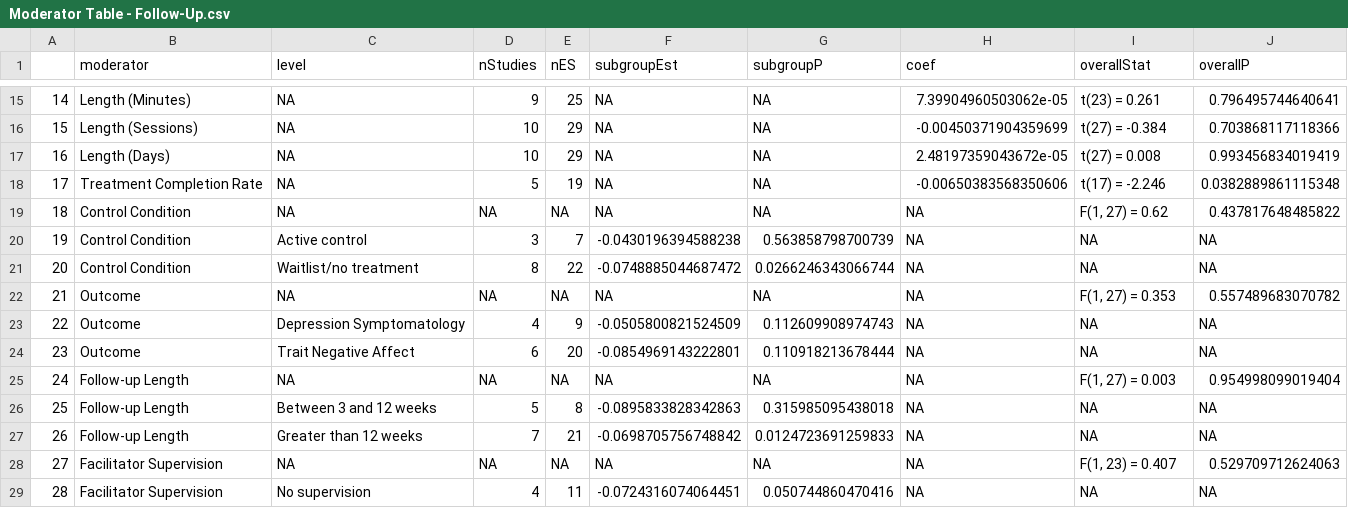
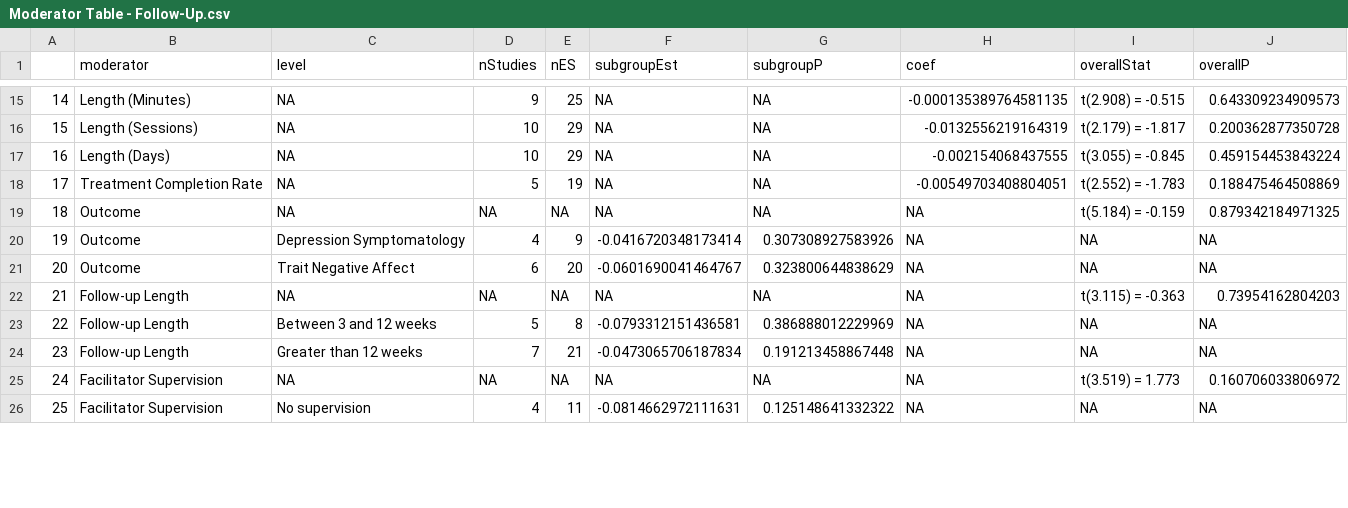
Before and after one commit to isaacahuvia/BD-depression-meta-analysis, a CSV file: Outputs/Moderator Table - Follow-Up.csv, drawn as a sheet; only a part is shown, gaps mark what is left out; removed rows and columns are numbered as before the commit, all else as after; the diff covers the shown part only; the diff names each change by its address in the sheet, - before the commit and + after, or states it on an @@ line.

```diff
--- a/Outputs/Moderator Table - Follow-Up.csv
+++ b/Outputs/Moderator Table - Follow-Up.csv
-H15 (coef): 7.39904960503062e-05
+H15 (coef): -0.000135389764581135
-I15 (overallStat): t(23) = 0.261
+I15 (overallStat): t(2.908) = -0.515
-J15 (overallP): 0.796495744640641
+J15 (overallP): 0.643309234909573
-H16 (coef): -0.00450371904359699
+H16 (coef): -0.0132556219164319
-I16 (overallStat): t(27) = -0.384
+I16 (overallStat): t(2.179) = -1.817
-J16 (overallP): 0.703868117118366
+J16 (overallP): 0.200362877350728
-H17 (coef): 2.48197359043672e-05
+H17 (coef): -0.002154068437555
-I17 (overallStat): t(27) = 0.008
+I17 (overallStat): t(3.055) = -0.845
-J17 (overallP): 0.993456834019419
+J17 (overallP): 0.459154453843224
-H18 (coef): -0.00650383568350606
+H18 (coef): -0.00549703408804051
-I18 (overallStat): t(17) = -2.246
+I18 (overallStat): t(2.552) = -1.783
-J18 (overallP): 0.0382889861115348
+J18 (overallP): 0.188475464508869
-row 19: 18 | Control Condition | NA | NA | NA | NA | NA | NA | F(1, 27) = 0.62 | 0.437817648485822
-row 20: 19 | Control Condition | Active control | 3 | 7 | -0.0430196394588238 | 0.563858798700739 | NA | NA | NA
-row 21: 20 | Control Condition | Waitlist/no treatment | 8 | 22 | -0.0748885044687472 | 0.0266246343066744 | NA | NA | NA
@@ column A renumbered from row 19 down @@
-I19 (overallStat): F(1, 27) = 0.353
+I19 (overallStat): t(5.184) = -0.159
-J19 (overallP): 0.557489683070782
+J19 (overallP): 0.879342184971325
-F20 (subgroupEst): -0.0505800821524509
+F20 (subgroupEst): -0.0416720348173414
-G20 (subgroupP): 0.112609908974743
+G20 (subgroupP): 0.307308927583926
-F21 (subgroupEst): -0.0854969143222801
+F21 (subgroupEst): -0.0601690041464767
-G21 (subgroupP): 0.110918213678444
+G21 (subgroupP): 0.323800644838629
-I22 (overallStat): F(1, 27) = 0.003
+I22 (overallStat): t(3.115) = -0.363
-J22 (overallP): 0.954998099019404
+J22 (overallP): 0.73954162804203
-F23 (subgroupEst): -0.0895833828342863
+F23 (subgroupEst): -0.0793312151436581
-G23 (subgroupP): 0.315985095438018
+G23 (subgroupP): 0.386888012229969
-F24 (subgroupEst): -0.0698705756748842
+F24 (subgroupEst): -0.0473065706187834
-G24 (subgroupP): 0.0124723691259833
+G24 (subgroupP): 0.191213458867448
-I25 (overallStat): F(1, 23) = 0.407
+I25 (overallStat): t(3.519) = 1.773
-J25 (overallP): 0.529709712624063
+J25 (overallP): 0.160706033806972
-F26 (subgroupEst): -0.0724316074064451
+F26 (subgroupEst): -0.0814662972111631
-G26 (subgroupP): 0.050744860470416
+G26 (subgroupP): 0.125148641332322
```
Also changed, not shown: 42 edited cells elsewhere in this file, Outputs/Moderator Table - Post-Treatment.csv, 3 other files.
